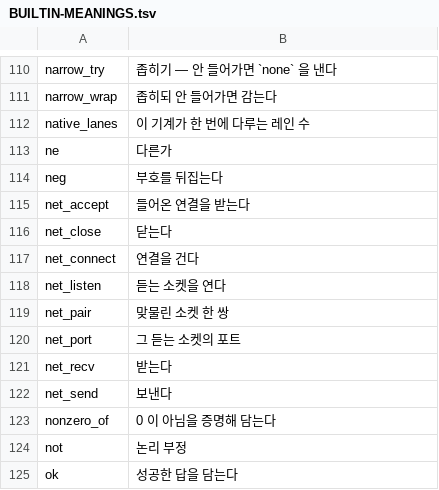
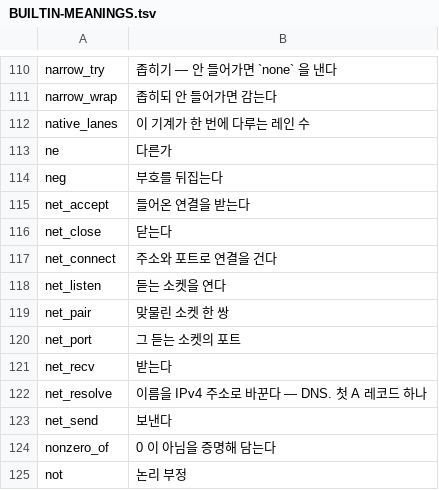
Before and after one commit to rubidus-api/lowent_lang, a TSV file: docs/spec/BUILTIN-MEANINGS.tsv, drawn as a sheet; only a part is shown, gaps mark what is left out; the shorter side is filled out with more unchanged rows.

```diff
--- a/docs/spec/BUILTIN-MEANINGS.tsv
+++ b/docs/spec/BUILTIN-MEANINGS.tsv
@@ -116,3 +116,3 @@ net_accept	들어온 연결을 받는다
 net_close	닫는다
-net_connect	연결을 건다
+net_connect	주소와 포트로 연결을 건다
 net_listen	듣는 소켓을 연다
@@ -121,2 +121,3 @@ net_port	그 듣는 소켓의 포트
 net_recv	받는다
+net_resolve	이름을 IPv4 주소로 바꾼다 — DNS. 첫 A 레코드 하나
 net_send	보낸다
```
Also changed, not shown: 55 other files.
